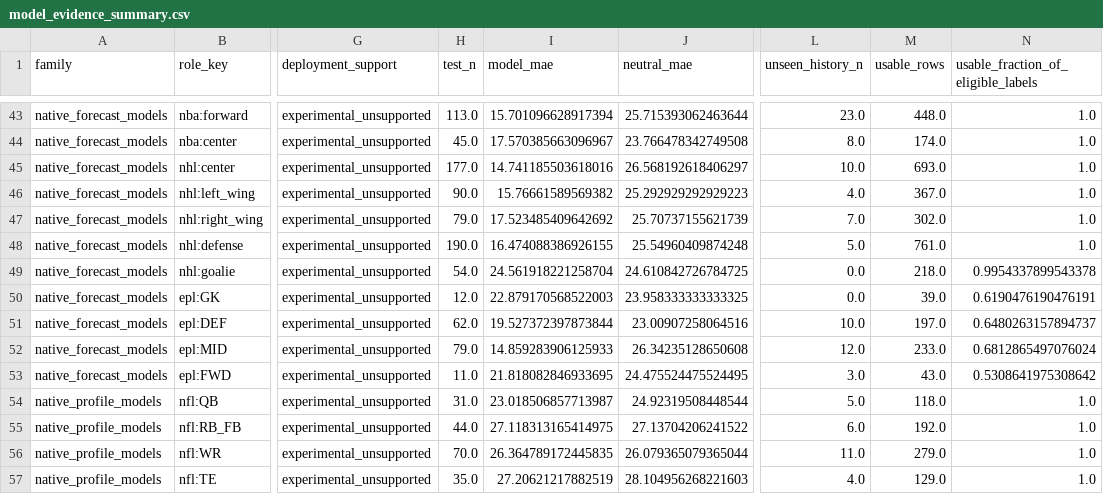
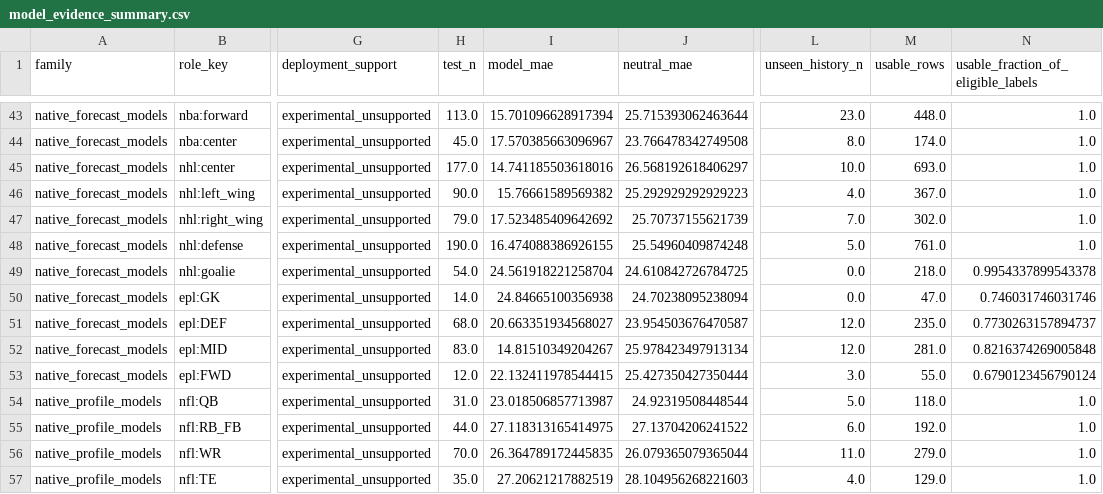
Before and after one commit to Shaun7036/cross-sport-scout, a CSV file: reports/all_roles/model_evidence_summary.csv, drawn as a sheet; only a part is shown, gaps mark what is left out; the diff covers the shown part only; the diff names each change by its address in the sheet, - before the commit and + after, or states it on an @@ line.

```diff
--- a/reports/all_roles/model_evidence_summary.csv
+++ b/reports/all_roles/model_evidence_summary.csv
-H50 (test_n): 12.0
+H50 (test_n): 14.0
-I50 (model_mae): 22.879170568522003
+I50 (model_mae): 24.84665100356938
-J50 (neutral_mae): 23.958333333333325
+J50 (neutral_mae): 24.70238095238094
-M50 (usable_rows): 39.0
+M50 (usable_rows): 47.0
-N50: 0.6190476190476191
+N50: 0.746031746031746
-H51 (test_n): 62.0
+H51 (test_n): 68.0
-I51 (model_mae): 19.527372397873844
+I51 (model_mae): 20.663351934568027
-J51 (neutral_mae): 23.00907258064516
+J51 (neutral_mae): 23.954503676470587
-L51 (unseen_history_n): 10.0
+L51 (unseen_history_n): 12.0
-M51 (usable_rows): 197.0
+M51 (usable_rows): 235.0
-N51: 0.6480263157894737
+N51: 0.7730263157894737
-H52 (test_n): 79.0
+H52 (test_n): 83.0
-I52 (model_mae): 14.859283906125933
+I52 (model_mae): 14.81510349204267
-J52 (neutral_mae): 26.34235128650608
+J52 (neutral_mae): 25.978423497913134
-M52 (usable_rows): 233.0
+M52 (usable_rows): 281.0
-N52: 0.6812865497076024
+N52: 0.8216374269005848
-H53 (test_n): 11.0
+H53 (test_n): 12.0
-I53 (model_mae): 21.818082846933695
+I53 (model_mae): 22.132411978544415
-J53 (neutral_mae): 24.475524475524495
+J53 (neutral_mae): 25.427350427350444
-M53 (usable_rows): 43.0
+M53 (usable_rows): 55.0
-N53: 0.5308641975308642
+N53: 0.6790123456790124
```
Also changed, not shown: 51 edited cells elsewhere in this file, reports/all_roles/role_summary.csv, 48 other files.
